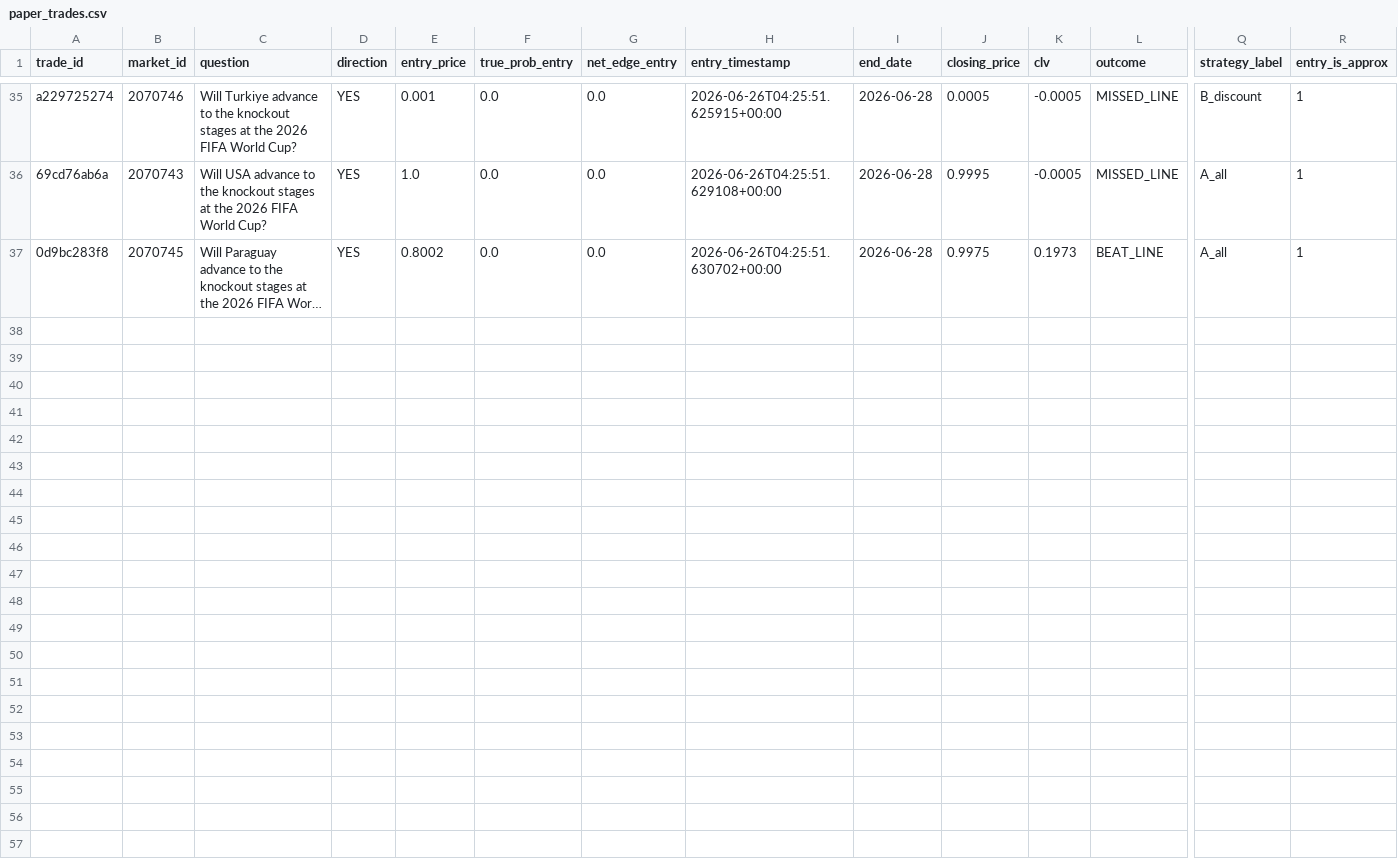
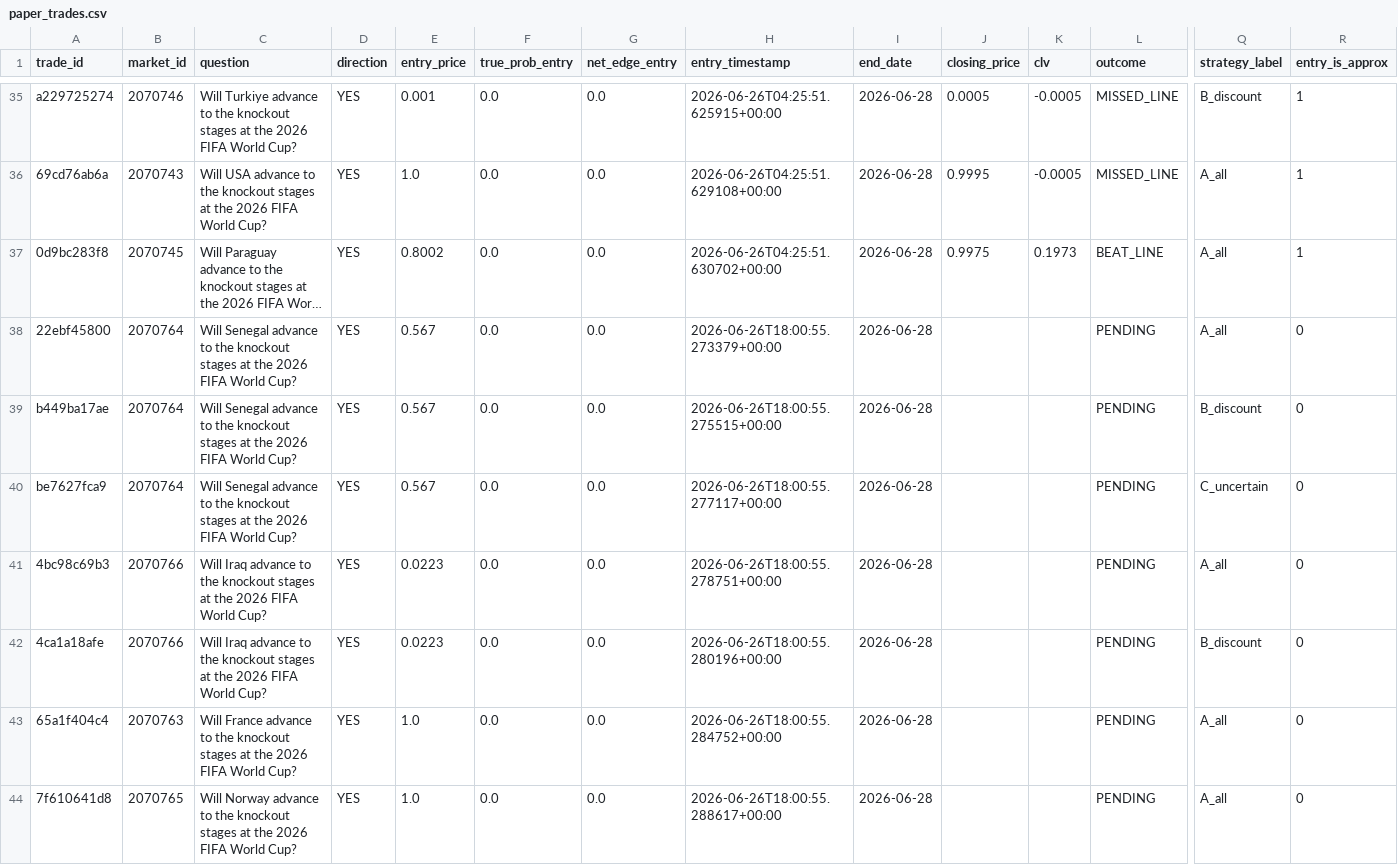
Before and after one commit to tommhci/polymarket-clv-tracker, a CSV file: docs/paper_trades.csv, drawn as a sheet; only a part is shown, gaps mark what is left out; long unchanged cells end in …; rows hold the shown columns only; the diff names each change by its address in the sheet, - before the commit and + after, or states it on an @@ line.

```diff
--- a/docs/paper_trades.csv
+++ b/docs/paper_trades.csv
+row 38: 22ebf45800 | 2070764 | Will Senegal advance to the knockout stages at the 2026 FIFA World Cup? | YES | 0.567 | 0.0 | 0.0 | 2026-06-26T18:00:55.273379+00:00 | 2026-06-28 |  |  | PENDING | A_all | 0
+row 39: b449ba17ae | 2070764 | Will Senegal advance to the knockout stages at the 2026 FIFA World Cup? | YES | 0.567 | 0.0 | 0.0 | 2026-06-26T18:00:55.275515+00:00 | 2026-06-28 |  |  | PENDING | B_discount | 0
+row 40: be7627fca9 | 2070764 | Will Senegal advance to the knockout stages at the 2026 FIFA World Cup? | YES | 0.567 | 0.0 | 0.0 | 2026-06-26T18:00:55.277117+00:00 | 2026-06-28 |  |  | PENDING | C_uncertain | 0
+row 41: 4bc98c69b3 | 2070766 | Will Iraq advance to the knockout stages at the 2026 FIFA World Cup? | YES | 0.0223 | 0.0 | 0.0 | 2026-06-26T18:00:55.278751+00:00 | 2026-06-28 |  |  | PENDING | A_all | 0
+row 42: 4ca1a18afe | 2070766 | Will Iraq advance to the knockout stages at the 2026 FIFA World Cup? | YES | 0.0223 | 0.0 | 0.0 | 2026-06-26T18:00:55.280196+00:00 | 2026-06-28 |  |  | PENDING | B_discount | 0
+row 43: 65a1f404c4 | 2070763 | Will France advance to the knockout stages at the 2026 FIFA World Cup? | YES | 1.0 | 0.0 | 0.0 | 2026-06-26T18:00:55.284752+00:00 | 2026-06-28 |  |  | PENDING | A_all | 0
+row 44: 7f610641d8 | 2070765 | Will Norway advance to the knockout stages at the 2026 FIFA World Cup? | YES | 1.0 | 0.0 | 0.0 | 2026-06-26T18:00:55.288617+00:00 | 2026-06-28 |  |  | PENDING | A_all | 0
```
Also changed, not shown: 4 other files.
